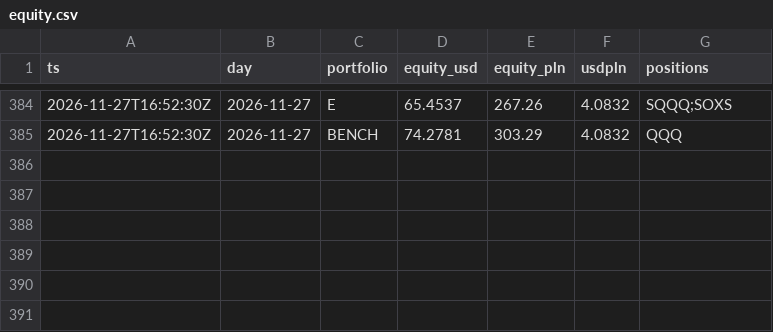
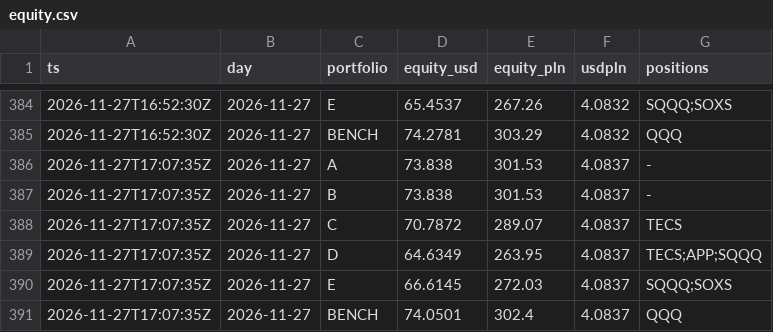
Before and after one commit to klasieyolo-jpg/gielda-max, a CSV file: data/equity.csv, drawn as a sheet; only a part is shown, gaps mark what is left out.

```diff
--- a/data/equity.csv
+++ b/data/equity.csv
@@ -385 +385,7 @@ ts,day,portfolio,equity_usd,equity_pln,usdpln,positions
 2026-11-27T16:52:30Z,2026-11-27,BENCH,74.2781,303.29,4.0832,QQQ
+2026-11-27T17:07:35Z,2026-11-27,A,73.838,301.53,4.0837,-
+2026-11-27T17:07:35Z,2026-11-27,B,73.838,301.53,4.0837,-
+2026-11-27T17:07:35Z,2026-11-27,C,70.7872,289.07,4.0837,TECS
+2026-11-27T17:07:35Z,2026-11-27,D,64.6349,263.95,4.0837,TECS;APP;SQQQ
+2026-11-27T17:07:35Z,2026-11-27,E,66.6145,272.03,4.0837,SQQQ;SOXS
+2026-11-27T17:07:35Z,2026-11-27,BENCH,74.0501,302.4,4.0837,QQQ
```
Also changed, not shown: 3 other files.
